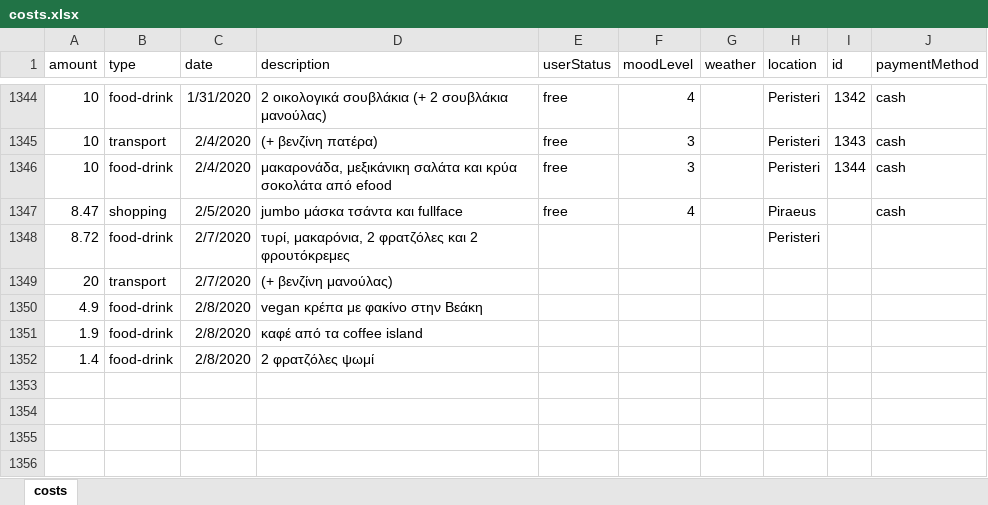
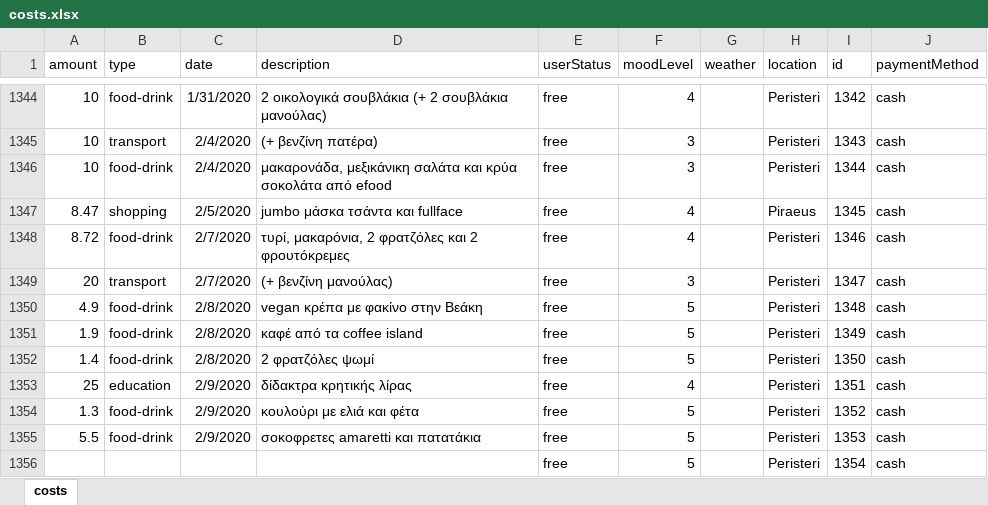
Before and after one commit to Blackpeak/Morgan, an Excel workbook: DataBase/Manos costs/costs.xlsx, sheet costs, drawn as a sheet; only a part is shown, gaps mark what is left out; values as stored, in another font and other column widths than the file's, no borders; table styles not drawn; the diff names each change by its address in the sheet, - before the commit and + after, or states it on an @@ line.

Commit message:
update

```diff
--- a/DataBase/Manos costs/costs.xlsx (sheet costs)
+++ b/DataBase/Manos costs/costs.xlsx (sheet costs)
-I1347 (id): (empty)
+I1347 (id): 1345
-E1348:E1352 (userStatus): (empty)
+E1348:E1352 (userStatus): free
-F1348 (moodLevel): (empty)
+F1348 (moodLevel): 4
-I1348 (id): (empty)
+I1348 (id): 1346
-J1348:J1352 (paymentMethod): (empty)
+J1348:J1352 (paymentMethod): cash
-F1349 (moodLevel): (empty)
+F1349 (moodLevel): 3
-H1349:H1352 (location): (empty)
+H1349:H1352 (location): Peristeri
-I1349 (id): (empty)
+I1349 (id): 1347
-F1350:F1352 (moodLevel): (empty)
+F1350:F1352 (moodLevel): 5
-I1350 (id): (empty)
+I1350 (id): 1348
-I1351 (id): (empty)
+I1351 (id): 1349
-I1352 (id): (empty)
+I1352 (id): 1350
+row 1353: 25 | education | 2/9/2020 | δίδακτρα κρητικής λίρας | free | 4 |  | Peristeri | 1351 | cash
+row 1354: 1.3 | food-drink | 2/9/2020 | κουλούρι με ελιά και φέτα | free | 5 |  | Peristeri | 1352 | cash
+row 1355: 5.5 | food-drink | 2/9/2020 | σοκοφρετες amaretti και πατατάκια | free | 5 |  | Peristeri | 1353 | cash
+row 1356:  |  |  |  | free | 5 |  | Peristeri | 1354 | cash
```
